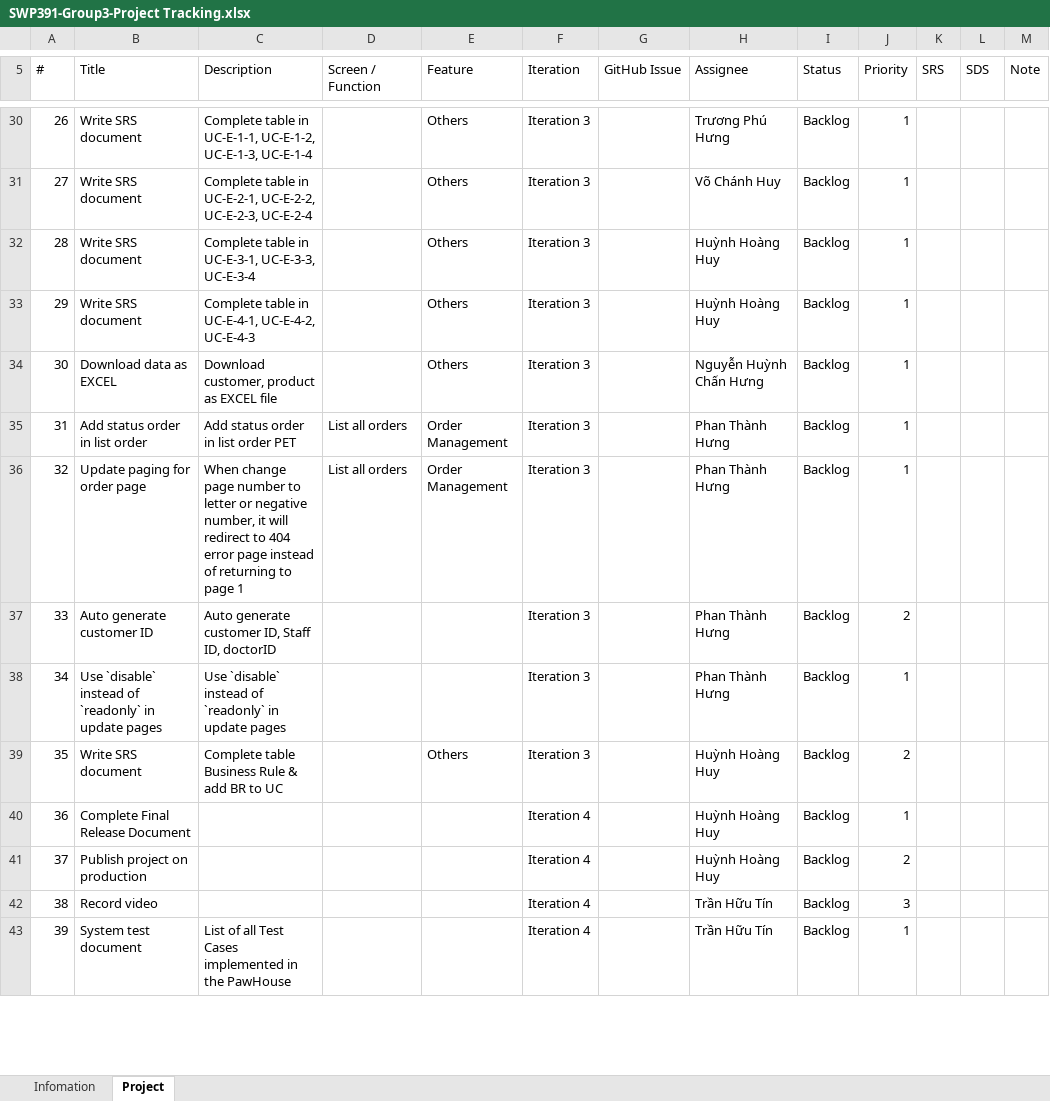
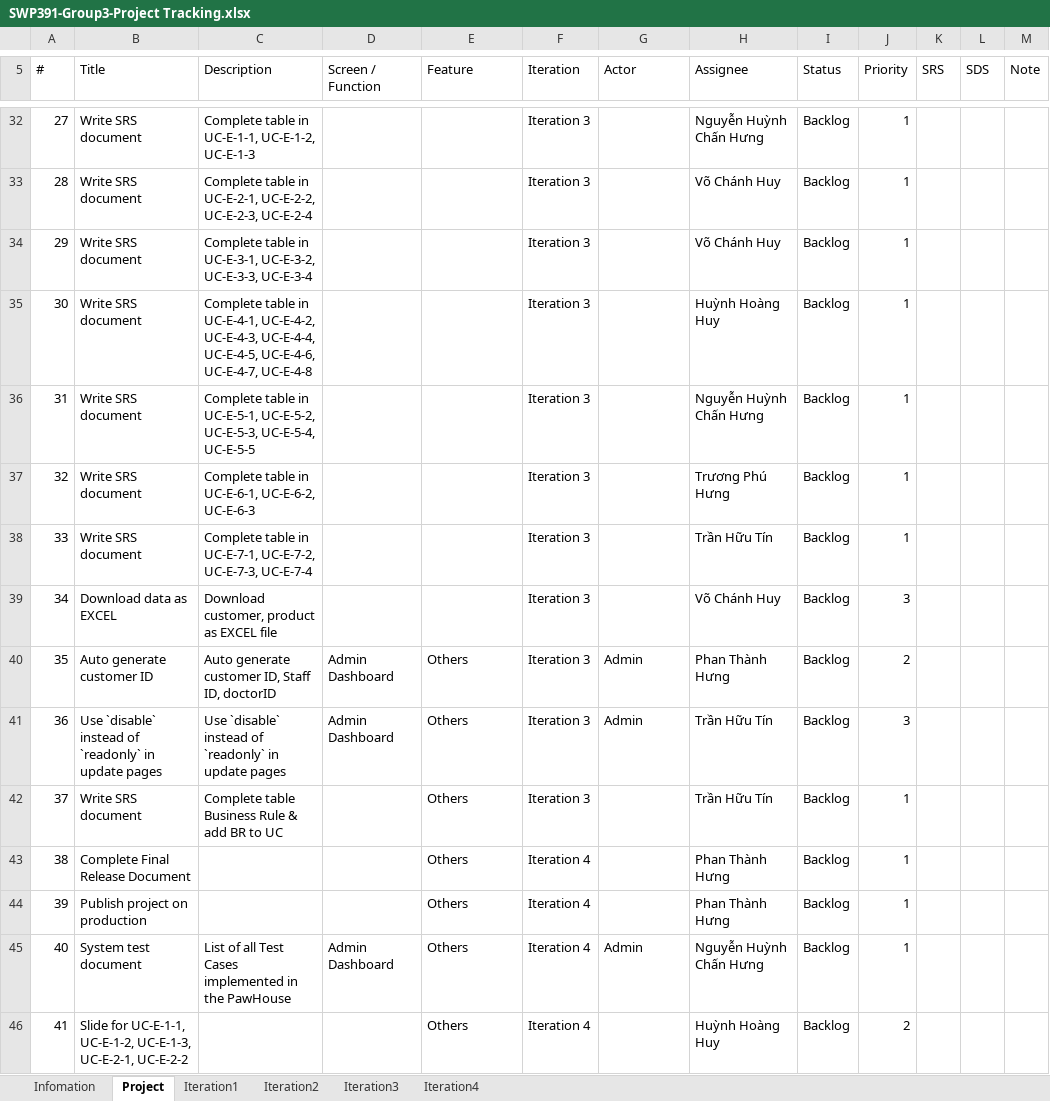
Before and after one commit to HungBKZ/PawHouse-Project, an Excel workbook: doc/SWP391-Group3-Project Tracking.xlsx, sheet Project, drawn as a sheet; only a part is shown, gaps mark what is left out; values as stored, in another font and other column widths than the file's, no cell formats; charts and pictures and conditional formats and table styles not drawn; removed rows and columns are numbered as before the commit, all else as after; the diff covers the shown part only; the diff names each change by its address in the sheet, - before the commit and + after, or states it on an @@ line.

```diff
--- a/doc/SWP391-Group3-Project Tracking.xlsx (sheet Project)
+++ b/doc/SWP391-Group3-Project Tracking.xlsx (sheet Project)
+sheet tab: Iteration1
+sheet tab: Iteration2
+sheet tab: Iteration3
+sheet tab: Iteration4
-G5: GitHub Issue
+G5: Actor
@@ column A (#) renumbered from row 7 down @@
-C32 (Description): …UC-E-1-1, UC-E-1-2, UC-E-1-3, UC-E-1-4
+C32 (Description): …UC-E-1-1, UC-E-1-2, UC-E-1-3
-E32:E35 (Feature): Others
+E32:E35 (Feature): (empty)
-H32 (Assignee): Trương Phú Hưng
+H32 (Assignee): Nguyễn Huỳnh Chấn Hưng
-C34 (Description): …in UC-E-3-1, UC-E-3-3, UC-E-3-4
+C34 (Description): …in UC-E-3-1, UC-E-3-2, UC-E-3-3, UC-E-3-4
-H34 (Assignee): Huỳnh Hoàng Huy
+H34 (Assignee): Võ Chánh Huy
-C35 (Description): …UC-E-4-1, UC-E-4-2, UC-E-4-3
+C35 (Description): …UC-E-4-1, UC-E-4-2, UC-E-4-3, UC-E-4-4, UC-E-4-5, UC-E-4-6, UC-E-4-7, UC-E-4-8
+row 36: 31 | Write SRS document | Complete table in UC-E-5-1, UC-E-5-2, UC-E-5-3, UC-E-5-4, UC-E-5-5 |  |  | Iteration 3 |  | Nguyễn Huỳnh Chấn Hưng | Backlog | 1
+row 37: 32 | Write SRS document | Complete table in UC-E-6-1, UC-E-6-2, UC-E-6-3 |  |  | Iteration 3 |  | Trương Phú Hưng | Backlog | 1
+row 38: 33 | Write SRS document | Complete table in UC-E-7-1, UC-E-7-2, UC-E-7-3, UC-E-7-4 |  |  | Iteration 3 |  | Trần Hữu Tín | Backlog | 1
-E39 (Feature): Others
+E39 (Feature): (empty)
-H39 (Assignee): Nguyễn Huỳnh Chấn Hưng
+H39 (Assignee): Võ Chánh Huy
-J39 (Priority): 1
+J39 (Priority): 3
-row 35: 31 | Add status order in list order | Add status order in list order PET | List all orders | Order Management | Iteration 3 |  | Phan Thành Hưng | Backlog | 1
-row 36: 32 | Update paging for order page | When change page number to letter or negative number, it will redirect to 404 error page instead of returning to page 1 | List all orders | Order Management | Iteration 3 |  | Phan Thành Hưng | Backlog | 1
-D40:D41 (Screen / Function): (empty)
+D40:D41 (Screen / Function): Admin Dashboard
-E40:E41 (Feature): (empty)
+E40:E41 (Feature): Others
-G40:G41 (Actor): (empty)
+G40:G41 (Actor): Admin
-H41 (Assignee): Phan Thành Hưng
+H41 (Assignee): Trần Hữu Tín
-J41 (Priority): 1
+J41 (Priority): 3
-H42 (Assignee): Huỳnh Hoàng Huy
+H42 (Assignee): Trần Hữu Tín
-J42 (Priority): 2
+J42 (Priority): 1
-E43:E44 (Feature): (empty)
+E43:E44 (Feature): Others
-H43:H44 (Assignee): Huỳnh Hoàng Huy
+H43:H44 (Assignee): Phan Thành Hưng
-J44 (Priority): 2
+J44 (Priority): 1
-row 42: 38 | Record video |  |  |  | Iteration 4 |  | Trần Hữu Tín | Backlog | 3
-D45 (Screen / Function): (empty)
+D45 (Screen / Function): Admin Dashboard
-E45 (Feature): (empty)
+E45 (Feature): Others
-G45 (Actor): (empty)
+G45 (Actor): Admin
-H45 (Assignee): Trần Hữu Tín
+H45 (Assignee): Nguyễn Huỳnh Chấn Hưng
+row 46: 41 | Slide for UC-E-1-1, UC-E-1-2, UC-E-1-3, UC-E-2-1, UC-E-2-2 |  |  | Others | Iteration 4 |  | Huỳnh Hoàng Huy | Backlog | 2
```
Also changed, not shown: 23 added rows, 21 removed rows and 30 edited cells elsewhere in this sheet, sheet Infomation, cell formats, charts or pictures, 8 other files.
